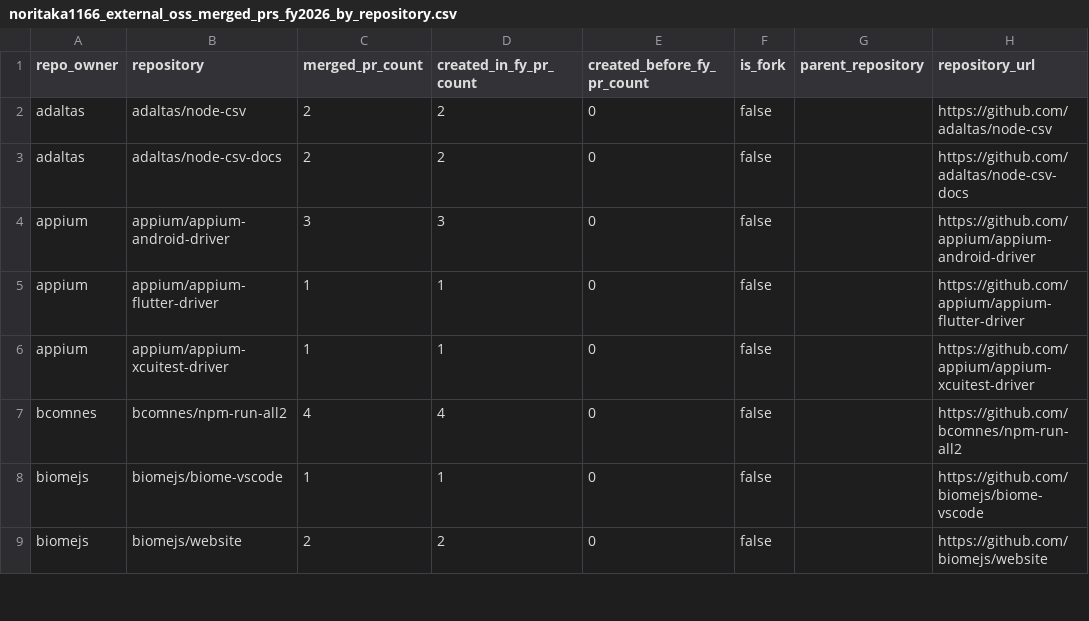
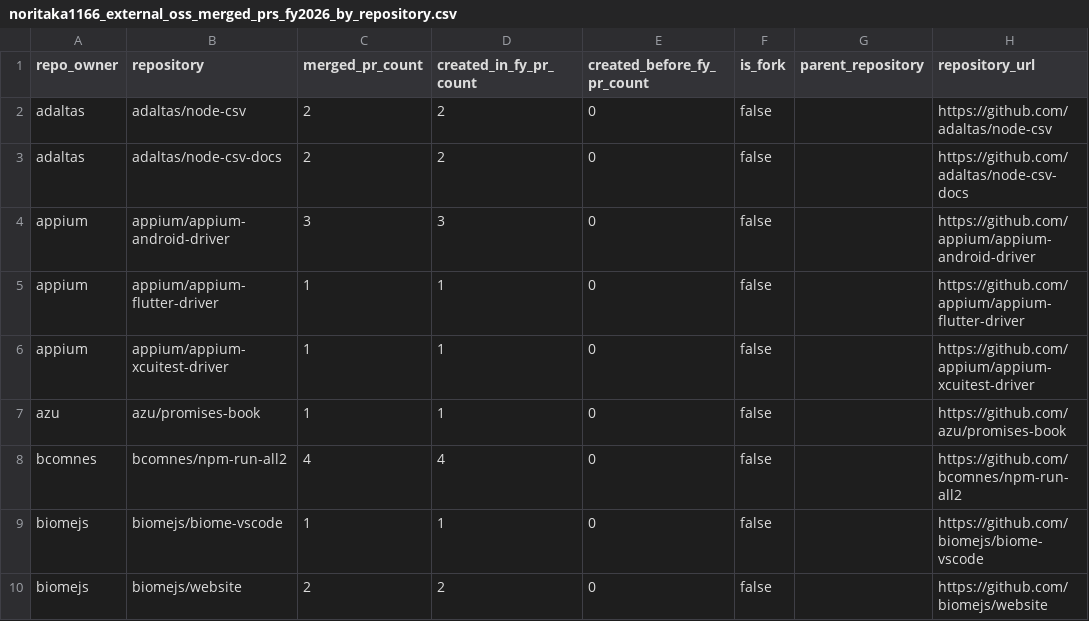
Before and after one commit to noritaka1166/noritaka1166, a CSV file: generated/noritaka1166_external_oss_merged_prs_fy2026_by_repository.csv, drawn as a sheet; only a part is shown; the diff names each change by its address in the sheet, - before the commit and + after, or states it on an @@ line.

```diff
--- a/generated/noritaka1166_external_oss_merged_prs_fy2026_by_repository.csv
+++ b/generated/noritaka1166_external_oss_merged_prs_fy2026_by_repository.csv
+row 7: azu | azu/promises-book | 1 | 1 | 0 | false |  | https://github.com/azu/promises-book
```
Also changed, not shown: generated/noritaka1166_external_oss_merged_prs_fy2026.csv.
